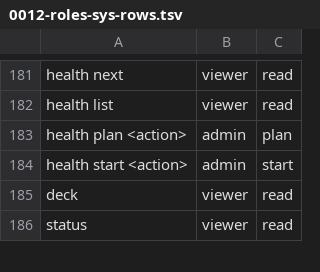
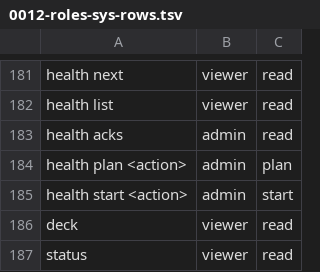
Before and after one commit to hobnix/core, a TSV file: docs/adr/0012-roles-sys-rows.tsv, drawn as a sheet; only a part is shown, gaps mark what is left out; the diff names each change by its address in the sheet, - before the commit and + after, or states it on an @@ line.

```diff
--- a/docs/adr/0012-roles-sys-rows.tsv
+++ b/docs/adr/0012-roles-sys-rows.tsv
+row 183: health acks | admin | read
```
Also changed, not shown: scripts/lib/event-kinds.tsv, scripts/lib/registry.tsv, 18 other files.
